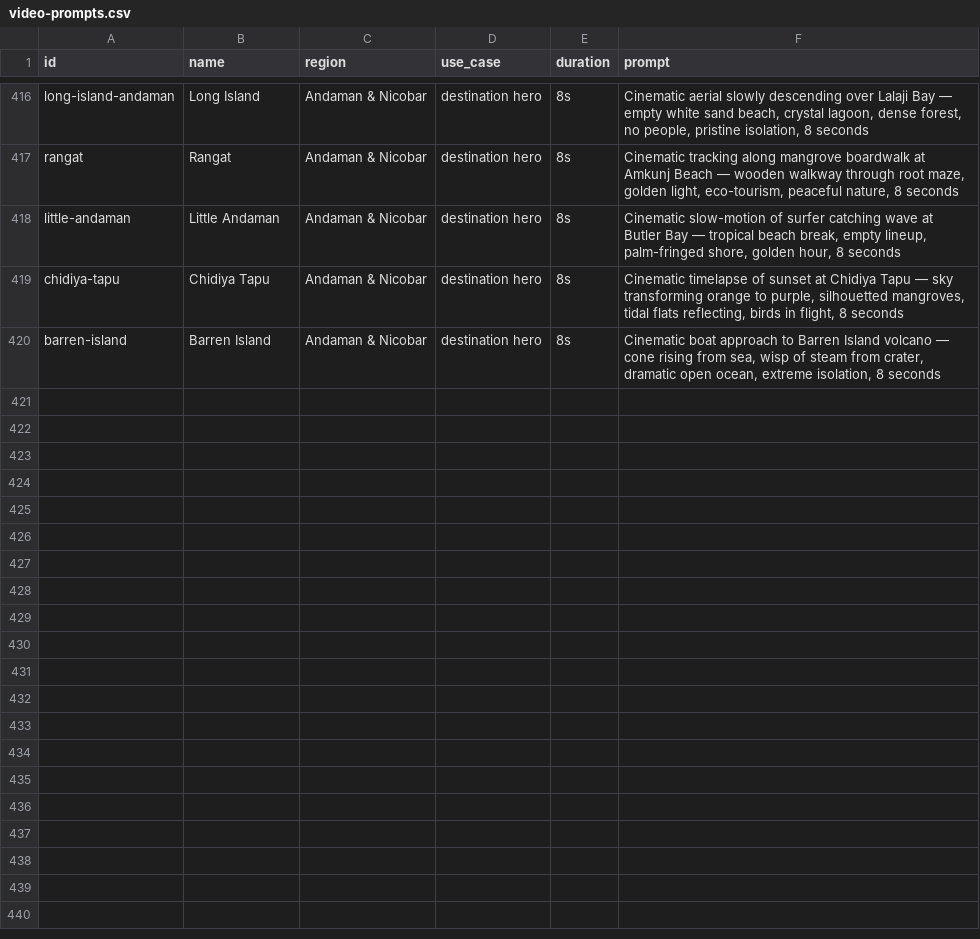
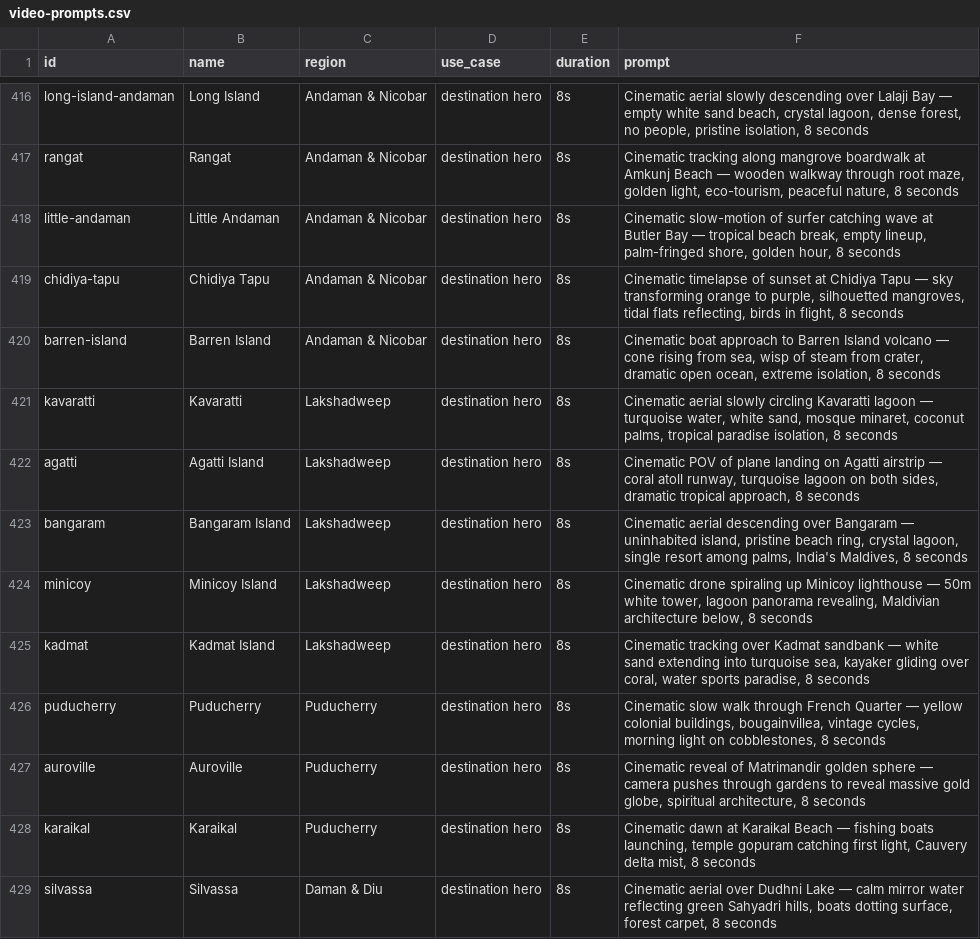
Before and after one commit to tanejaashish5-collab/india-travel-planner, a CSV file: video-prompts.csv, drawn as a sheet; only a part is shown, gaps mark what is left out.

```diff
--- a/video-prompts.csv
+++ b/video-prompts.csv
@@ -420 +420,10 @@ chidiya-tapu,Chidiya Tapu,Andaman & Nicobar,destination hero,8s,"Cinematic timel
 barren-island,Barren Island,Andaman & Nicobar,destination hero,8s,"Cinematic boat approach to Barren Island volcano — cone rising from sea, wisp of steam from crater, dramatic open ocean, extreme isolation, 8 seconds"
+kavaratti,Kavaratti,Lakshadweep,destination hero,8s,"Cinematic aerial slowly circling Kavaratti lagoon — turquoise water, white sand, mosque minaret, coconut palms, tropical paradise isolation, 8 seconds"
+agatti,Agatti Island,Lakshadweep,destination hero,8s,"Cinematic POV of plane landing on Agatti airstrip — coral atoll runway, turquoise lagoon on both sides, dramatic tropical approach, 8 seconds"
+bangaram,Bangaram Island,Lakshadweep,destination hero,8s,"Cinematic aerial descending over Bangaram — uninhabited island, pristine beach ring, crystal lagoon, single resort among palms, India's Maldives, 8 seconds"
+minicoy,Minicoy Island,Lakshadweep,destination hero,8s,"Cinematic drone spiraling up Minicoy lighthouse — 50m white tower, lagoon panorama revealing, Maldivian architecture below, 8 seconds"
+kadmat,Kadmat Island,Lakshadweep,destination hero,8s,"Cinematic tracking over Kadmat sandbank — white sand extending into turquoise sea, kayaker gliding over coral, water sports paradise, 8 seconds"
+puducherry,Puducherry,Puducherry,destination hero,8s,"Cinematic slow walk through French Quarter — yellow colonial buildings, bougainvillea, vintage cycles, morning light on cobblestones, 8 seconds"
+auroville,Auroville,Puducherry,destination hero,8s,"Cinematic reveal of Matrimandir golden sphere — camera pushes through gardens to reveal massive gold globe, spiritual architecture, 8 seconds"
+karaikal,Karaikal,Puducherry,destination hero,8s,"Cinematic dawn at Karaikal Beach — fishing boats launching, temple gopuram catching first light, Cauvery delta mist, 8 seconds"
+silvassa,Silvassa,Daman & Diu,destination hero,8s,"Cinematic aerial over Dudhni Lake — calm mirror water reflecting green Sahyadri hills, boats dotting surface, forest carpet, 8 seconds"
```
Also changed, not shown: image-prompts.csv, 5 other files.
